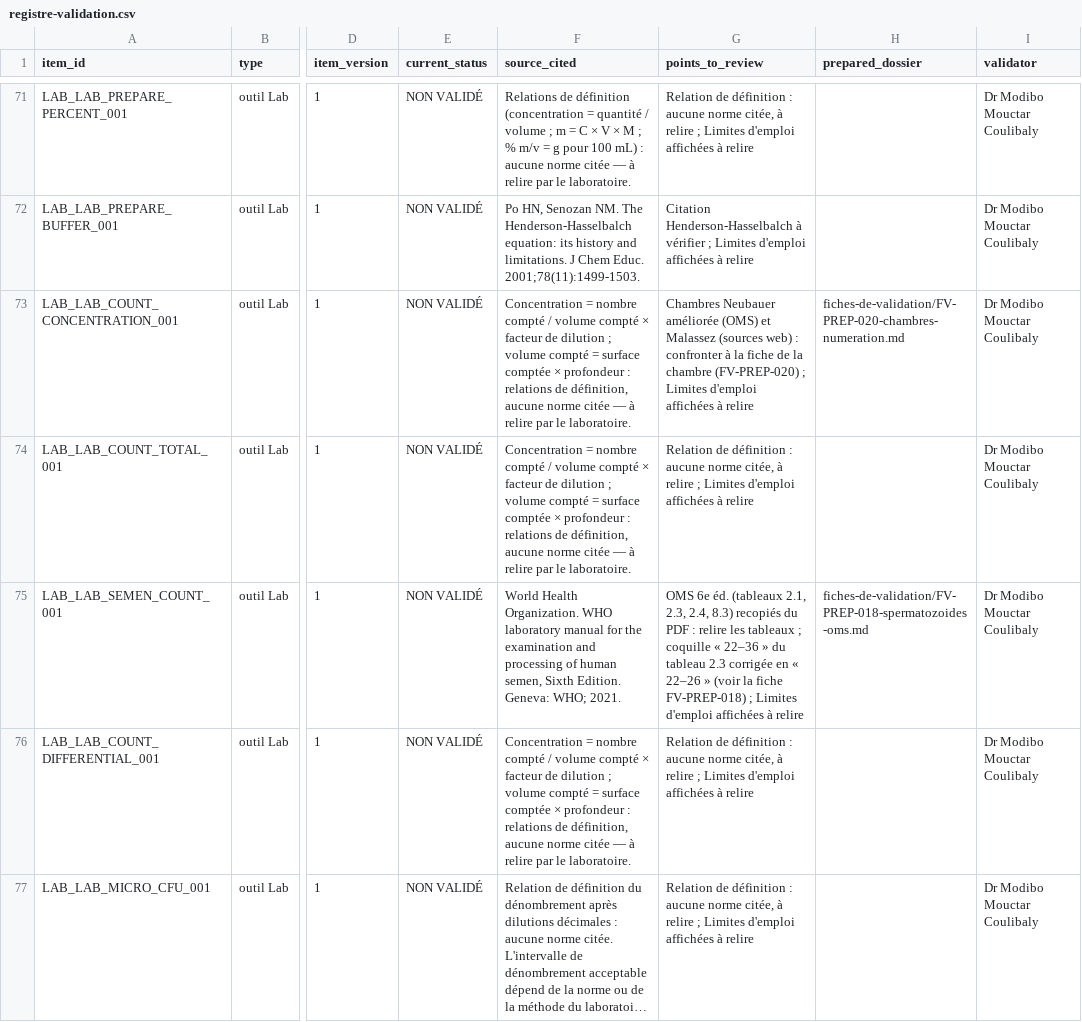
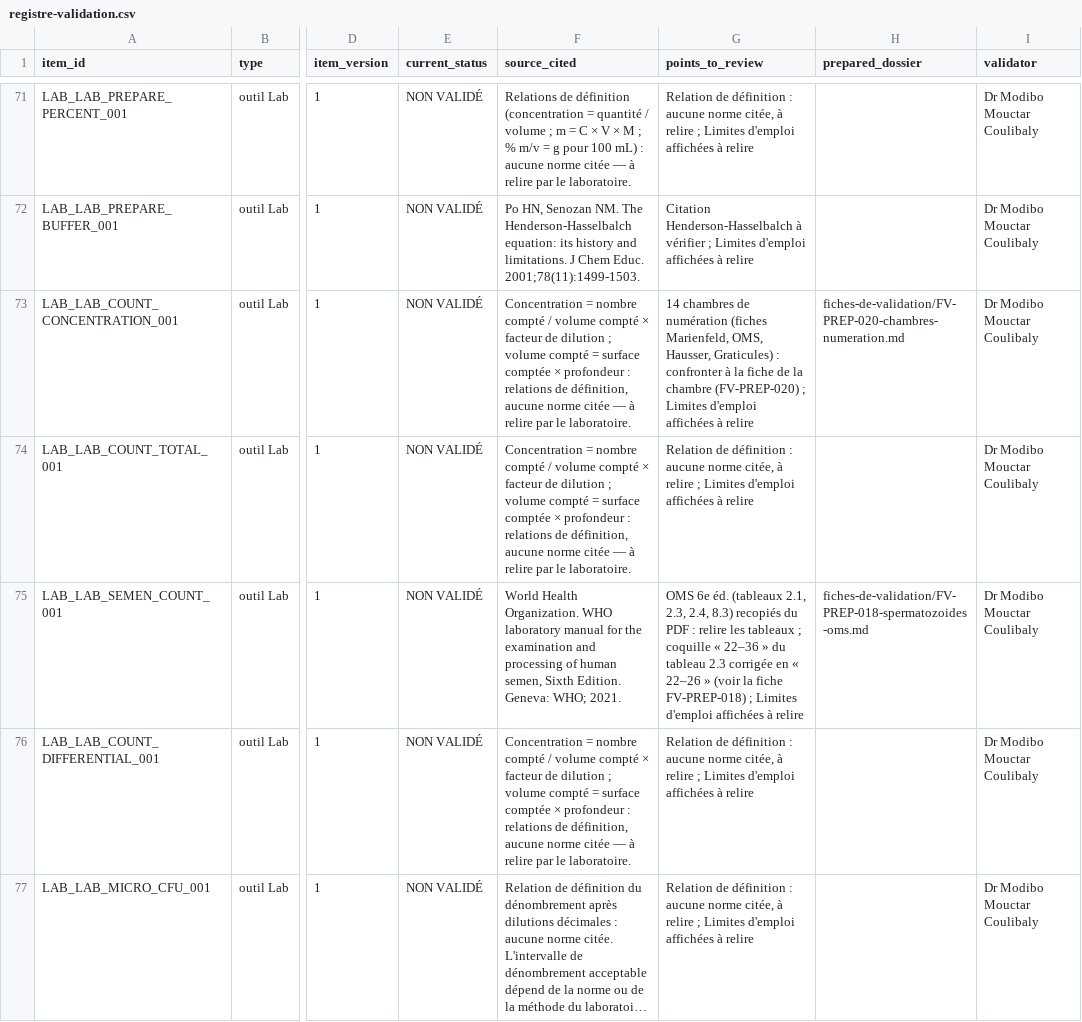
Before and after one commit to Modibo/biosigma, a CSV file: docs/biosigma-lab/registre-validation.csv, drawn as a sheet; only a part is shown, gaps mark what is left out; long unchanged cells end in …; the diff names each change by its address in the sheet, - before the commit and + after, or states it on an @@ line.

Commit message:
feat(count): 14 chambres de numération (Neubauer, Bürker, Thoma, Fuchs-Rosenthal, Nageotte, Malassez, Makler, Petroff-Hausser…) ; release 1.25.0

```diff
--- a/docs/biosigma-lab/registre-validation.csv
+++ b/docs/biosigma-lab/registre-validation.csv
-G73 (points_to_review): Chambres Neubauer améliorée (OMS) et Malassez (sources web) : confronter…
+G73 (points_to_review): 14 chambres de numération (fiches Marienfeld, OMS, Hausser, Graticules) : confronter…
```
Also changed, not shown: 14 other files.
